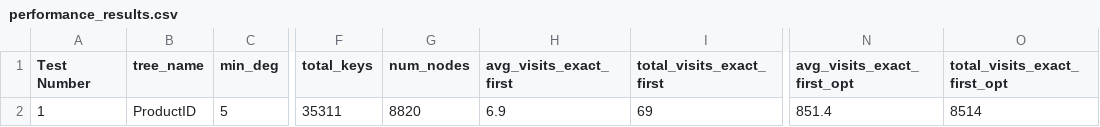
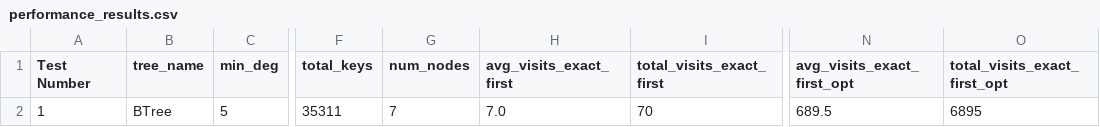
Before and after one commit to avneetLaurier/CP612, a CSV file: performance_results.csv, drawn as a sheet; only a part is shown, gaps mark what is left out; the diff names each change by its address in the sheet, - before the commit and + after, or states it on an @@ line.

```diff
--- a/performance_results.csv
+++ b/performance_results.csv
-B2 (tree_name): ProductID
+B2 (tree_name): BTree
-G2 (num_nodes): 8820
+G2 (num_nodes): 7
-H2 (avg_visits_exact_first): 6.9
+H2 (avg_visits_exact_first): 7.0
-I2 (total_visits_exact_first): 69
+I2 (total_visits_exact_first): 70
-N2 (avg_visits_exact_first_opt): 851.4
+N2 (avg_visits_exact_first_opt): 689.5
-O2 (total_visits_exact_first_opt): 8514
+O2 (total_visits_exact_first_opt): 6895
```
Also changed, not shown: 5 other files.
